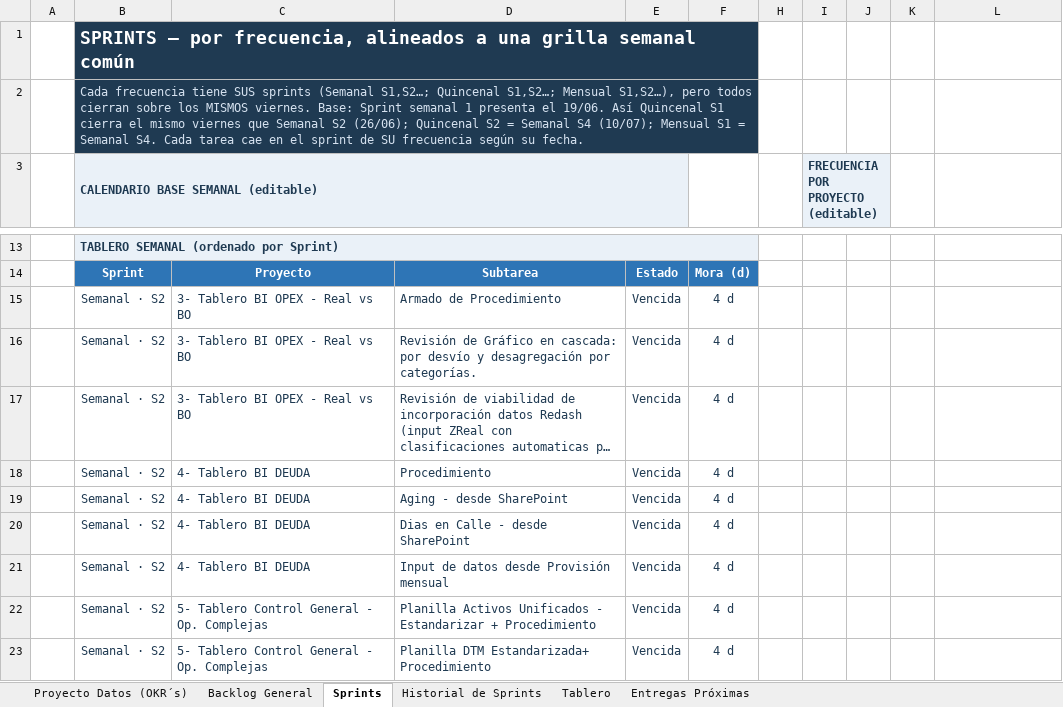
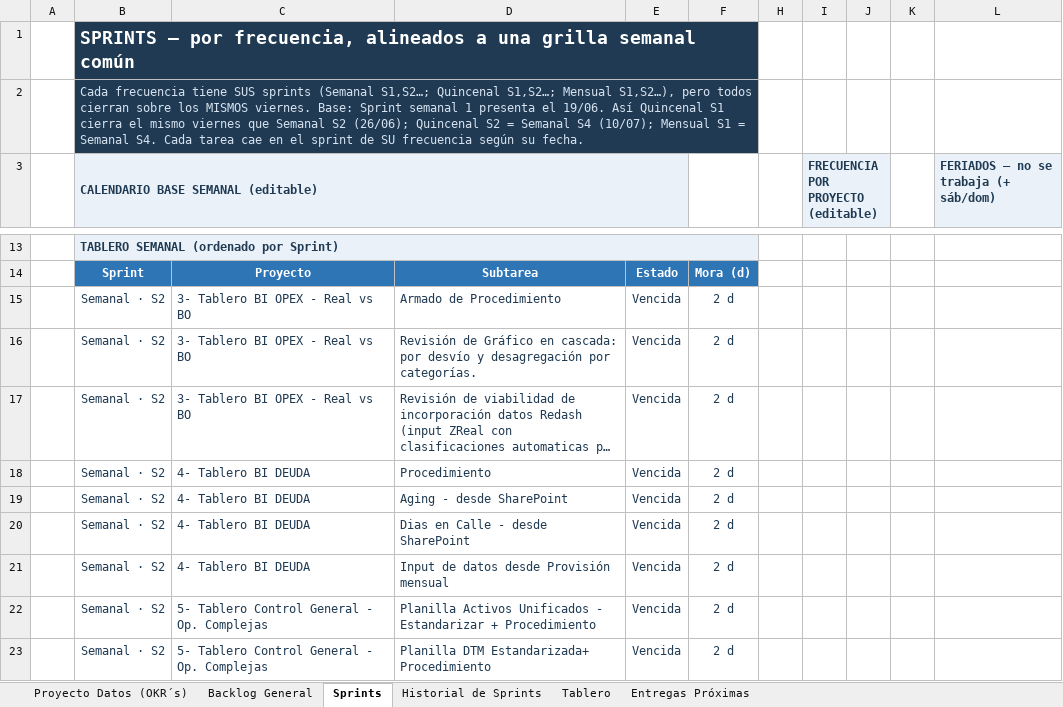
Before and after one commit to salonsodear-commits/Gantt_Op.Complejas, an Excel workbook: Diagrama_de_Gantt___Proyecto_Datos_Op._Complejas_080626.xlsx, sheet Sprints, drawn as a sheet; only a part is shown, gaps mark what is left out; long unchanged cells end in …; values as stored, in another font and other column widths than the file's, no borders; conditional formats not drawn; the diff covers the shown part only; the diff names each change by its address in the sheet, - before the commit and + after, or states it on an @@ line.

```diff
--- a/Diagrama_de_Gantt___Proyecto_Datos_Op._Complejas_080626.xlsx (sheet Sprints)
+++ b/Diagrama_de_Gantt___Proyecto_Datos_Op._Complejas_080626.xlsx (sheet Sprints)
-L3: (empty)
+L3: FERIADOS — no se trabaja (+ sáb/dom)
-L3 fill: none
+L3 fill: #EAF1F8
-F15:F23: 4 d
+F15:F23: 2 d
```
Also changed, not shown: 15 edited cells and cell formats elsewhere in this sheet, sheet Historial de Sprints, sheet Backlog General, formulas that keep their value, hidden cells, Guia_Diagrama_de_Gantt.xlsx, 1 other file.
